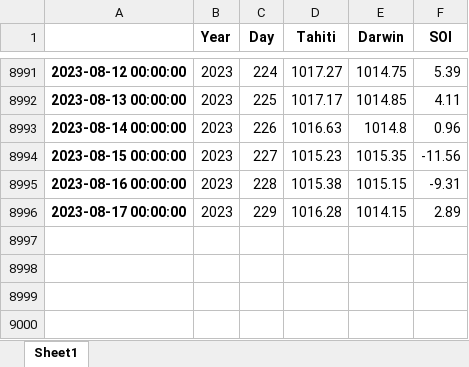
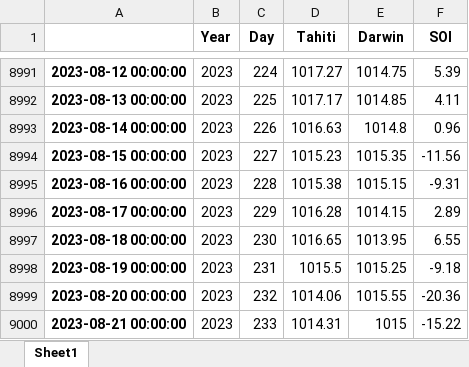
Before and after one commit to nram812/cpp, an Excel workbook: indices/data/daily_soi.xlsx, sheet Sheet1, drawn as a sheet; only a part is shown, gaps mark what is left out; values as stored, in another font and other column widths than the file's, no borders; the diff names each change by its address in the sheet, - before the commit and + after, or states it on an @@ line.

```diff
--- a/indices/data/daily_soi.xlsx (sheet Sheet1)
+++ b/indices/data/daily_soi.xlsx (sheet Sheet1)
+row 8997: 2023-08-18 00:00:00 | 2023 | 230 | 1016.65 | 1013.95 | 6.55
+row 8998: 2023-08-19 00:00:00 | 2023 | 231 | 1015.5 | 1015.25 | -9.18
+row 8999: 2023-08-20 00:00:00 | 2023 | 232 | 1014.06 | 1015.55 | -20.36
+row 9000: 2023-08-21 00:00:00 | 2023 | 233 | 1014.31 | 1015 | -15.22
```
Also changed, not shown: indices/data/monthly_nino_index.xlsx, 3 other files.
